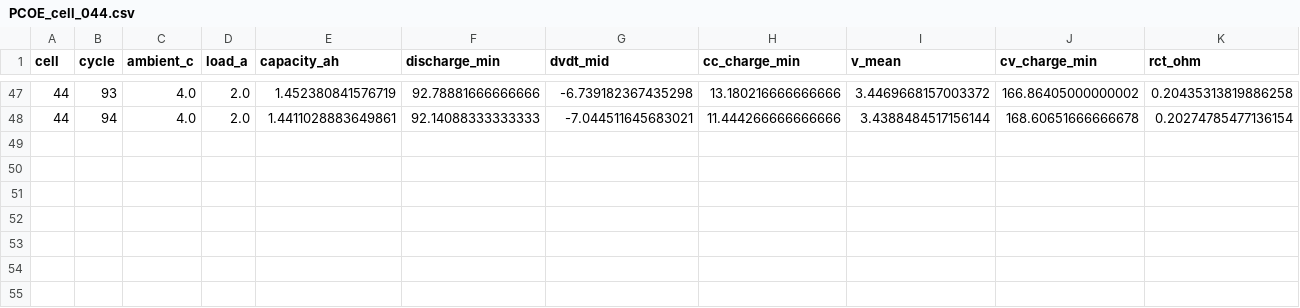
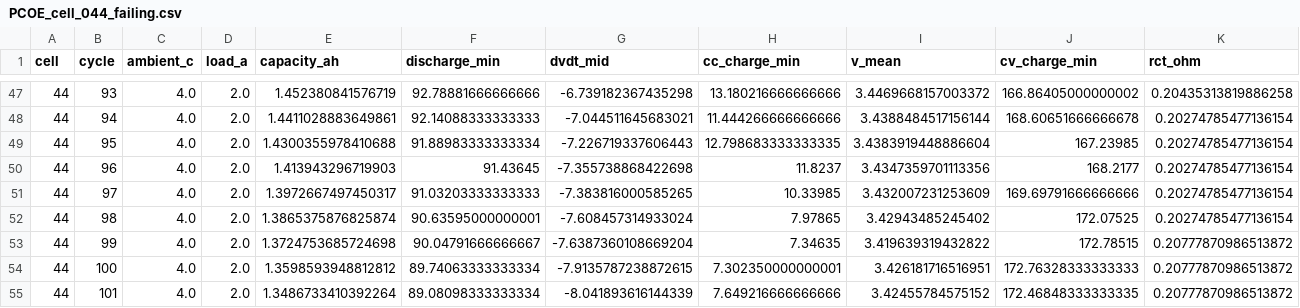
Before and after one commit to Ruc-hi21/AeroSentineL, a CSV file: data/samples/PCOE_cell_044_failing.csv (was data/samples/PCOE_cell_044.csv), drawn as a sheet; only a part is shown, gaps mark what is left out; rows hold the shown columns only; the diff names each change by its address in the sheet, - before the commit and + after, or states it on an @@ line.

Commit message:
samples: a failing and a healthy held-out unit per component, with their true remaining life

```diff
--- a/data/samples/PCOE_cell_044.csv
+++ b/data/samples/PCOE_cell_044_failing.csv
+row 49: 44 | 95 | 4.0 | 2.0 | 1.4300355978410688 | 91.88983333333334 | -7.226719337606443 | 12.798683333333335 | 3.4383919448886604 | 167.23985 | 0.20274785477136154
+row 50: 44 | 96 | 4.0 | 2.0 | 1.413943296719903 | 91.43645 | -7.355738868422698 | 11.8237 | 3.4347359701113356 | 168.2177 | 0.20274785477136154
+row 51: 44 | 97 | 4.0 | 2.0 | 1.3972667497450317 | 91.03203333333333 | -7.383816000585265 | 10.33985 | 3.432007231253609 | 169.69791666666666 | 0.20274785477136154
+row 52: 44 | 98 | 4.0 | 2.0 | 1.3865375876825874 | 90.63595000000001 | -7.608457314933024 | 7.97865 | 3.42943485245402 | 172.07525 | 0.20274785477136154
+row 53: 44 | 99 | 4.0 | 2.0 | 1.3724753685724698 | 90.04791666666667 | -7.6387360108669204 | 7.34635 | 3.419639319432822 | 172.78515 | 0.20777870986513872
+row 54: 44 | 100 | 4.0 | 2.0 | 1.3598593948812812 | 89.74063333333334 | -7.9135787238872615 | 7.302350000000001 | 3.426181716516951 | 172.76328333333333 | 0.20777870986513872
+row 55: 44 | 101 | 4.0 | 2.0 | 1.3486733410392264 | 89.08098333333334 | -8.041893616144339 | 7.649216666666666 | 3.42455784575152 | 172.46848333333335 | 0.20777870986513872
```
Also changed, not shown: 26 other files.
